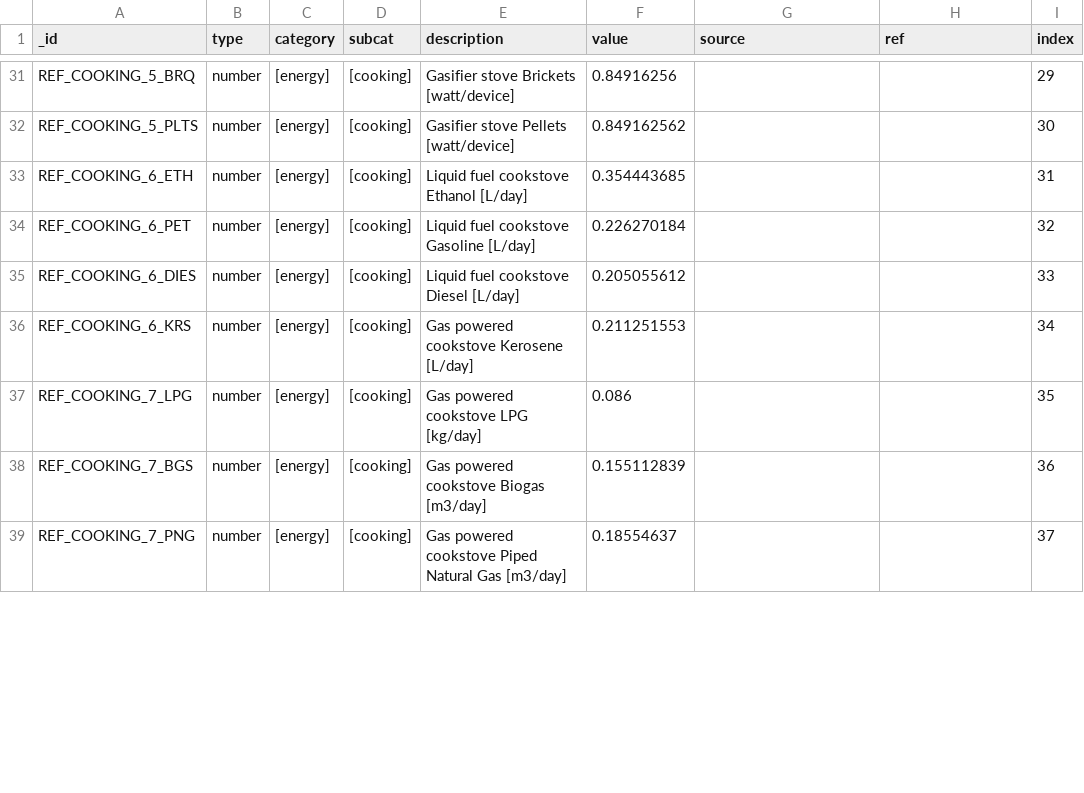
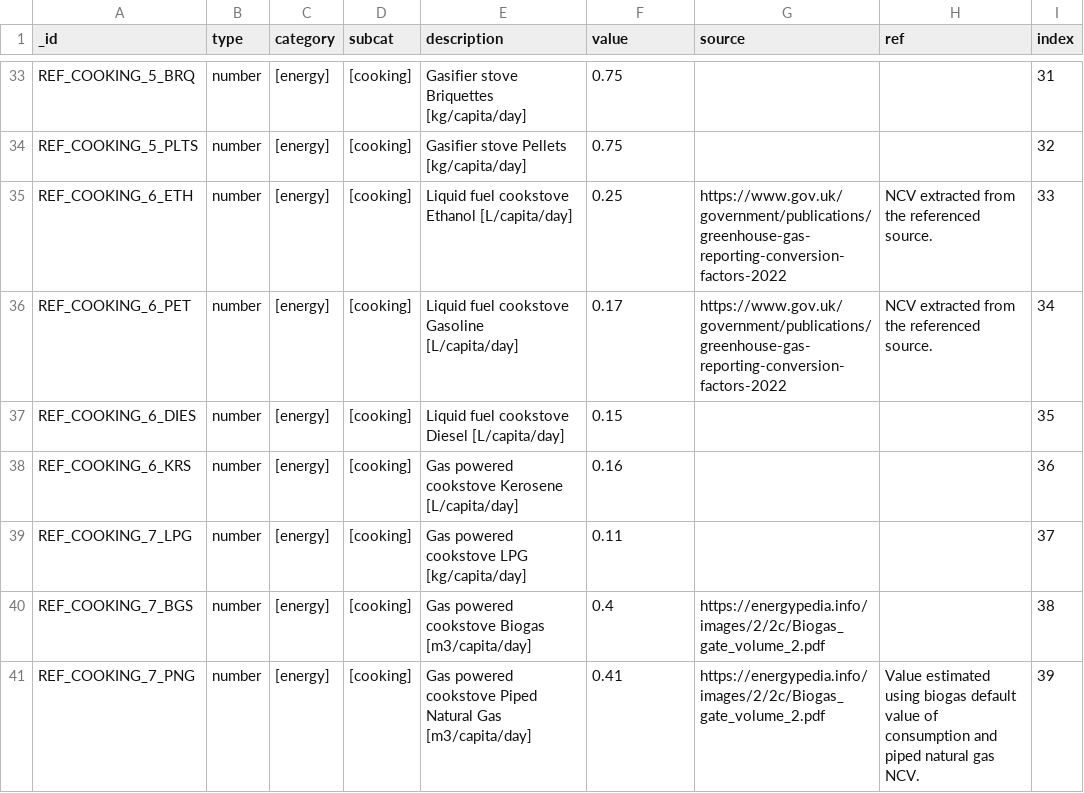
Before and after one commit to EPFL-ENAC/unhcr-geneva-tech-hub-app, a CSV file: reference-data/ghg/ghg_default_value.csv, drawn as a sheet; only a part is shown, gaps mark what is left out; addresses are those after the commit; the diff covers the shown part only; the diff names each change by its address in the sheet, - before the commit and + after, or states it on an @@ line.

Commit message:
Update ghg_default_value.csv
Updated default values database with links and assumptions. New default values added for carbonized briquettes.

```diff
--- a/reference-data/ghg/ghg_default_value.csv
+++ b/reference-data/ghg/ghg_default_value.csv
-E33 (description): Gasifier stove Brickets [watt/device]
+E33 (description): Gasifier stove Briquettes [kg/capita/day]
-F33 (value): 0.84916256
+F33 (value): 0.75
-I33 (index): 29
+I33 (index): 31
-E34 (description): Gasifier stove Pellets [watt/device]
+E34 (description): Gasifier stove Pellets [kg/capita/day]
-F34 (value): 0.849162562
+F34 (value): 0.75
-I34 (index): 30
+I34 (index): 32
-E35 (description): Liquid fuel cookstove Ethanol [L/day]
+E35 (description): Liquid fuel cookstove Ethanol [L/capita/day]
-F35 (value): 0.354443685
+F35 (value): 0.25
-G35:G36 (source): (empty)
+G35:G36 (source): https://www.gov.uk/government/publications/greenhouse-gas-reporting-conversion-factors-2022
-H35:H36 (ref): (empty)
+H35:H36 (ref): NCV extracted from the referenced source.
-I35 (index): 31
+I35 (index): 33
-E36 (description): Liquid fuel cookstove Gasoline [L/day]
+E36 (description): Liquid fuel cookstove Gasoline [L/capita/day]
-F36 (value): 0.226270184
+F36 (value): 0.17
-I36 (index): 32
+I36 (index): 34
-E37 (description): Liquid fuel cookstove Diesel [L/day]
+E37 (description): Liquid fuel cookstove Diesel [L/capita/day]
-F37 (value): 0.205055612
+F37 (value): 0.15
-I37 (index): 33
+I37 (index): 35
-E38 (description): Gas powered cookstove Kerosene [L/day]
+E38 (description): Gas powered cookstove Kerosene [L/capita/day]
-F38 (value): 0.211251553
+F38 (value): 0.16
-I38 (index): 34
+I38 (index): 36
-E39 (description): Gas powered cookstove LPG [kg/day]
+E39 (description): Gas powered cookstove LPG [kg/capita/day]
-F39 (value): 0.086
+F39 (value): 0.11
-I39 (index): 35
+I39 (index): 37
-E40 (description): Gas powered cookstove Biogas [m3/day]
+E40 (description): Gas powered cookstove Biogas [m3/capita/day]
-F40 (value): 0.155112839
+F40 (value): 0.4
-G40:G41 (source): (empty)
+G40:G41 (source): https://energypedia.info/images/2/2c/Biogas_gate_volume_2.pdf
-I40 (index): 36
+I40 (index): 38
-E41 (description): …Natural Gas [m3/day]
+E41 (description): …Natural Gas [m3/capita/day]
-F41 (value): 0.18554637
+F41 (value): 0.41
-H41 (ref): (empty)
+H41 (ref): Value estimated using biogas default value of consumption and piped natural gas NCV.
-I41 (index): 37
+I41 (index): 39
```
Also changed, not shown: 3 added rows, 1 removed row and 83 edited cells elsewhere in this file.
